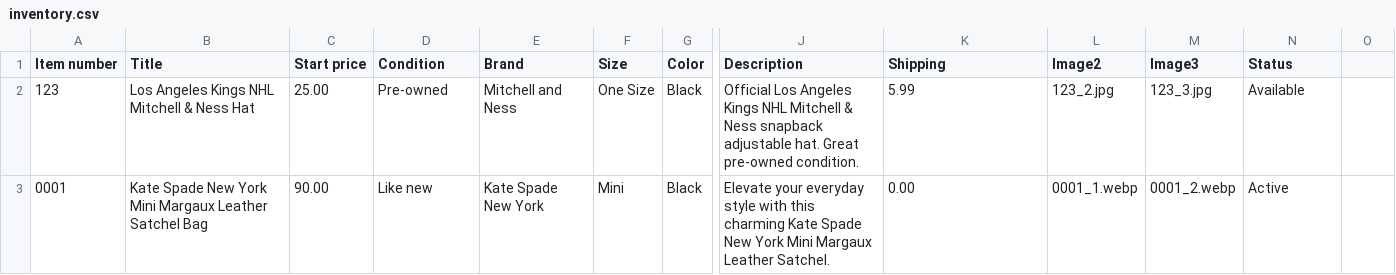
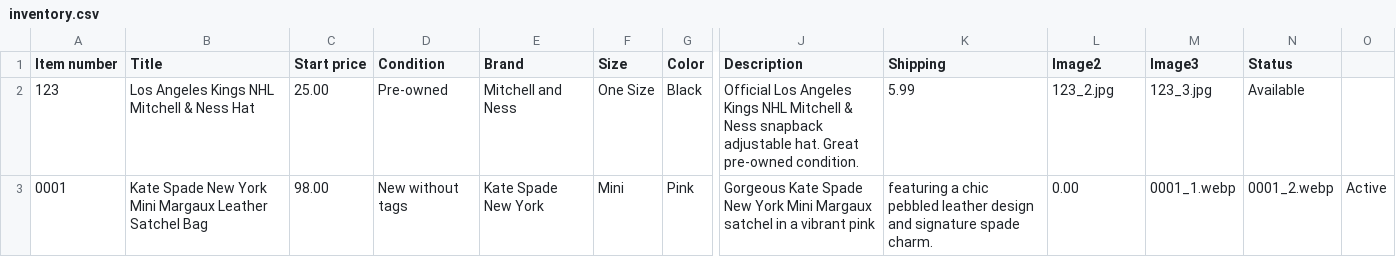
Before and after one commit to jld-bit/poppyseedla-hub, a CSV file: inventory.csv, drawn as a sheet; only a part is shown, gaps mark what is left out; the diff names each change by its address in the sheet, - before the commit and + after, or states it on an @@ line.

Commit message:
Update inventory.csv

```diff
--- a/inventory.csv
+++ b/inventory.csv
-C3 (Start price): 90.00
+C3 (Start price): 98.00
-D3 (Condition): Like new
+D3 (Condition): New without tags
-G3 (Color): Black
+G3 (Color): Pink
-J3 (Description): Elevate your everyday style with this charming Kate Spade New York Mini Margaux Leather Satchel.
+J3 (Description): Gorgeous Kate Spade New York Mini Margaux satchel in a vibrant pink
-K3 (Shipping): 0.00
+K3 (Shipping): featuring a chic pebbled leather design and signature spade charm.
-L3 (Image2): 0001_1.webp
+L3 (Image2): 0.00
-M3 (Image3): 0001_2.webp
+M3 (Image3): 0001_1.webp
-N3 (Status): Active
+N3 (Status): 0001_2.webp
-O3: (empty)
+O3: Active
```
